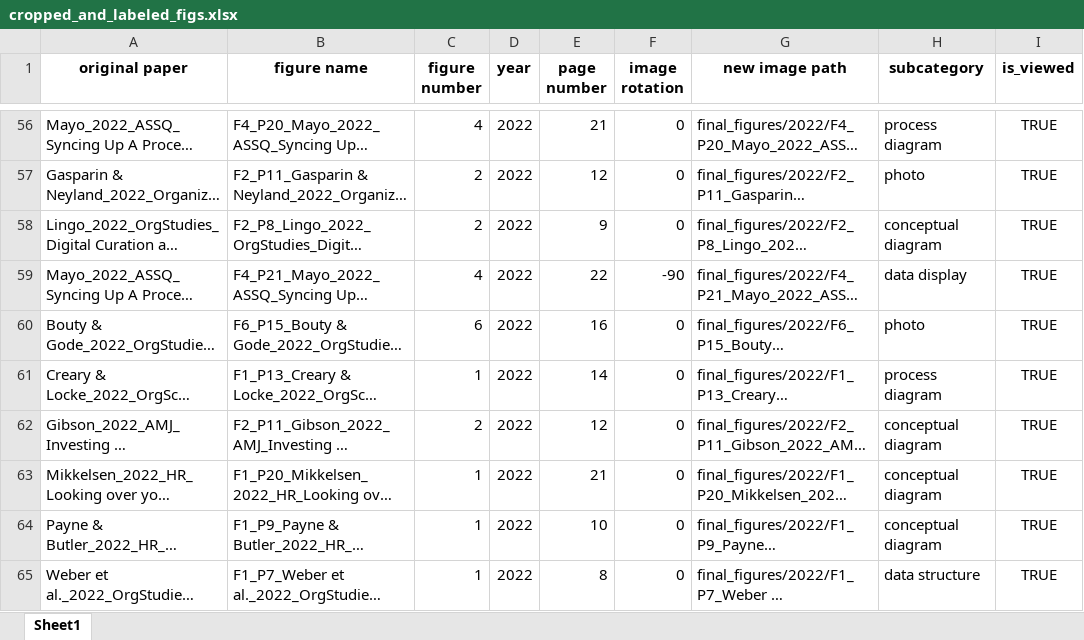
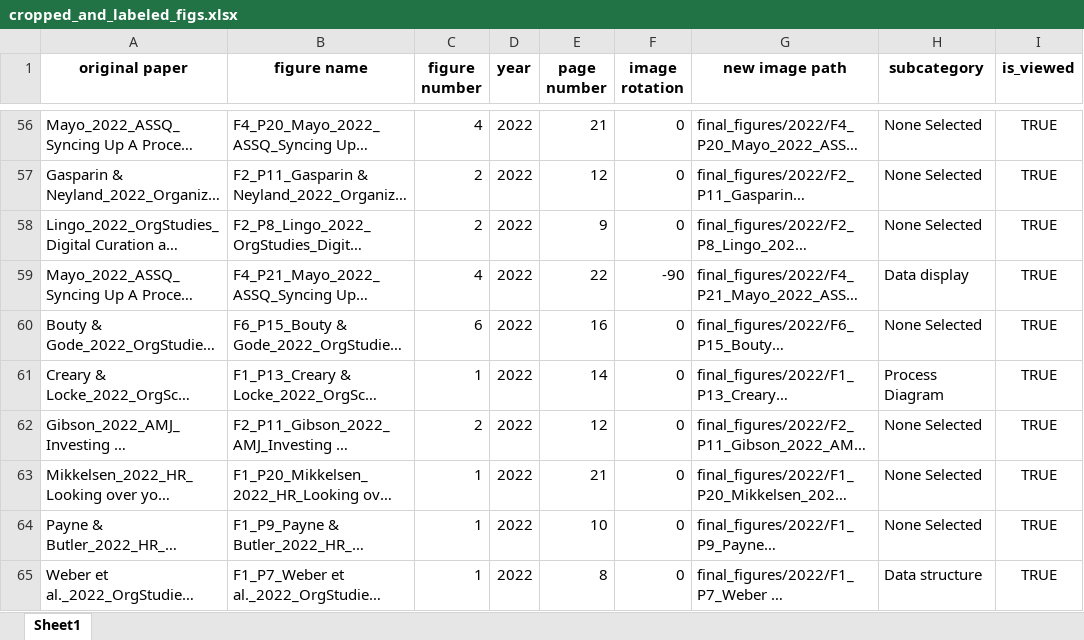
Before and after one commit to polyg314/figure_averaging, an Excel workbook: cropped_and_labeled_figs.xlsx, sheet Sheet1, drawn as a sheet; only a part is shown, gaps mark what is left out; long unchanged cells end in …; values as stored, in another font and other column widths than the file's, no borders; the diff covers the shown part only; the diff names each change by its address in the sheet, - before the commit and + after, or states it on an @@ line.

```diff
--- a/cropped_and_labeled_figs.xlsx (sheet Sheet1)
+++ b/cropped_and_labeled_figs.xlsx (sheet Sheet1)
-H56 (subcategory): process diagram
+H56 (subcategory): None Selected
-H57 (subcategory): photo
+H57 (subcategory): None Selected
-H58 (subcategory): conceptual diagram
+H58 (subcategory): None Selected
-H59 (subcategory): data display
+H59 (subcategory): Data display
-H60 (subcategory): photo
+H60 (subcategory): None Selected
-H61 (subcategory): process diagram
+H61 (subcategory): Process Diagram
-H62:H64 (subcategory): conceptual diagram
+H62:H64 (subcategory): None Selected
-H65 (subcategory): data structure
+H65 (subcategory): Data structure
```
Also changed, not shown: 54 edited cells elsewhere in this sheet, 5 other files.
